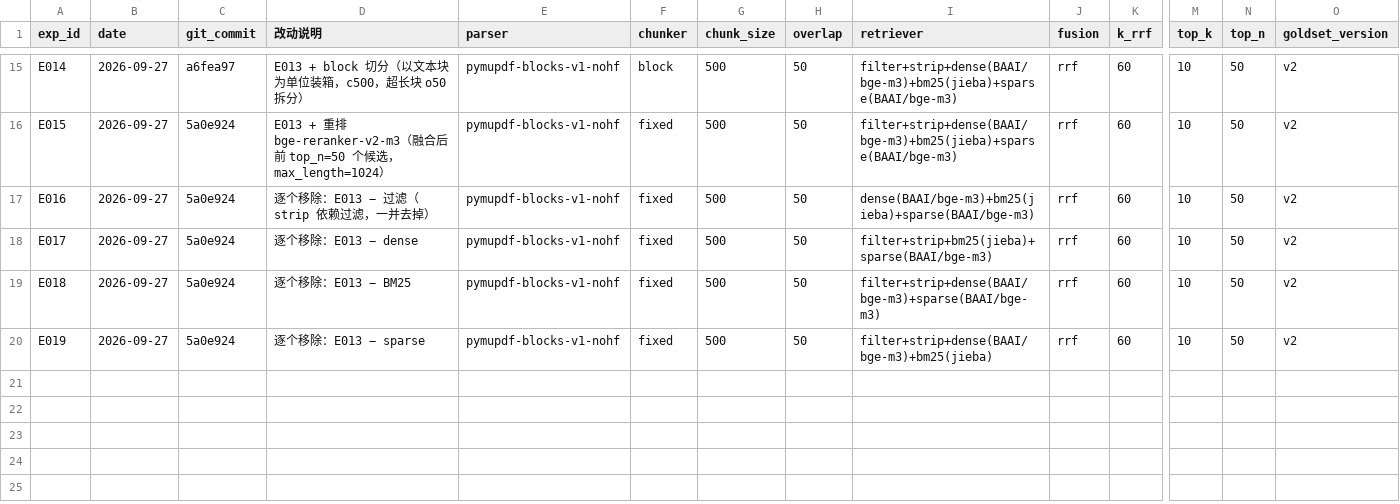
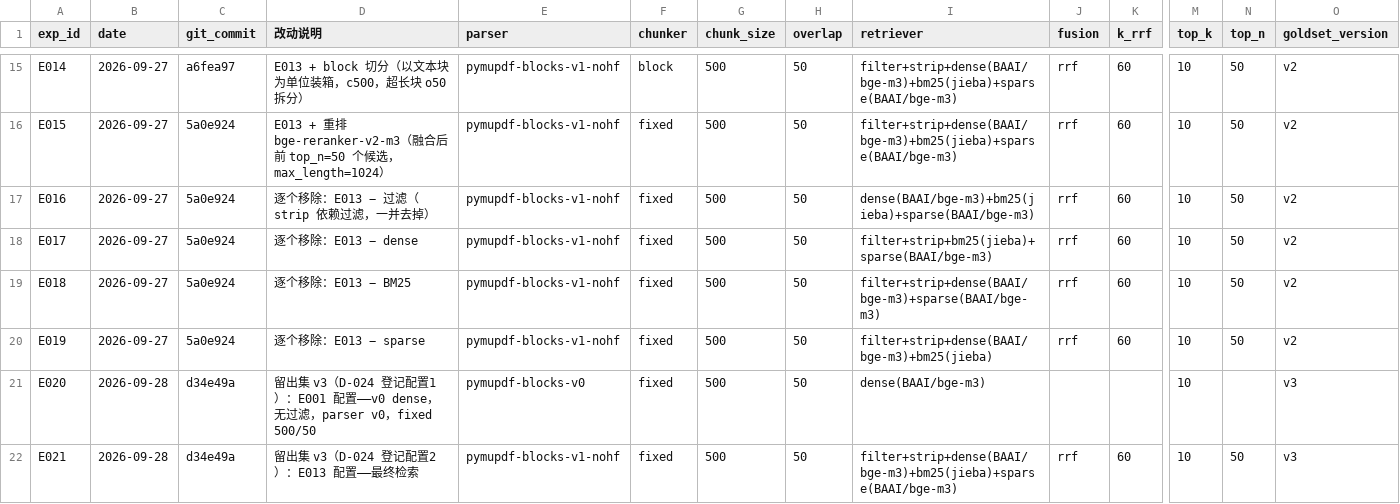
Before and after one commit to pxxxzzzl-arch/report-copilot, a CSV file: experiments/log.csv, drawn as a sheet; only a part is shown, gaps mark what is left out; rows hold the shown columns only; the diff names each change by its address in the sheet, - before the commit and + after, or states it on an @@ line.

```diff
--- a/experiments/log.csv
+++ b/experiments/log.csv
+row 21: E020 | 2026-09-28 | d34e49a | 留出集 v3（D-024 登记配置1）：E001 配置——v0 dense，无过滤，parser v0，fixed 500/50 | pymupdf-blocks-v0 | fixed | 500 | 50 | dense(BAAI/bge-m3) |  |  | 10 |  | v3
+row 22: E021 | 2026-09-28 | d34e49a | 留出集 v3（D-024 登记配置2）：E013 配置——最终检索 | pymupdf-blocks-v1-nohf | fixed | 500 | 50 | filter+strip+dense(BAAI/bge-m3)+bm25(jieba)+sparse(BAAI/bge-m3) | rrf | 60 | 10 | 50 | v3
```
Also changed, not shown: experiments/gen_log.csv, 8 other files.
